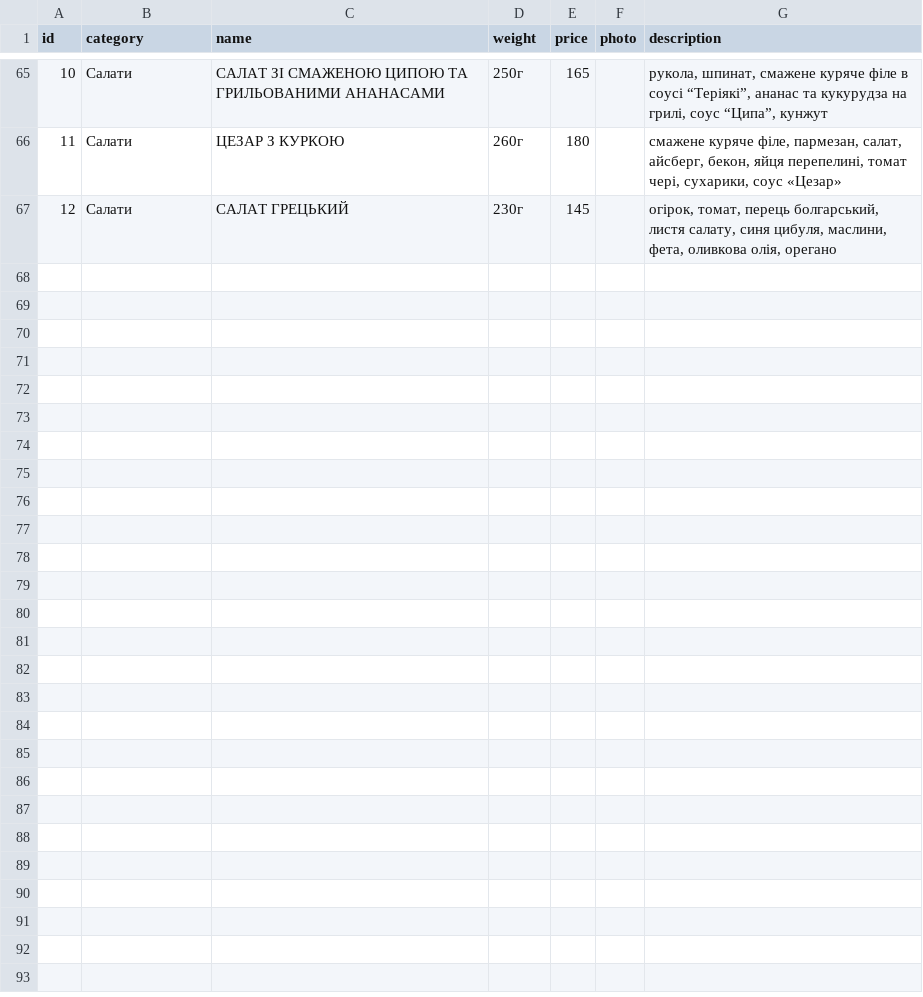
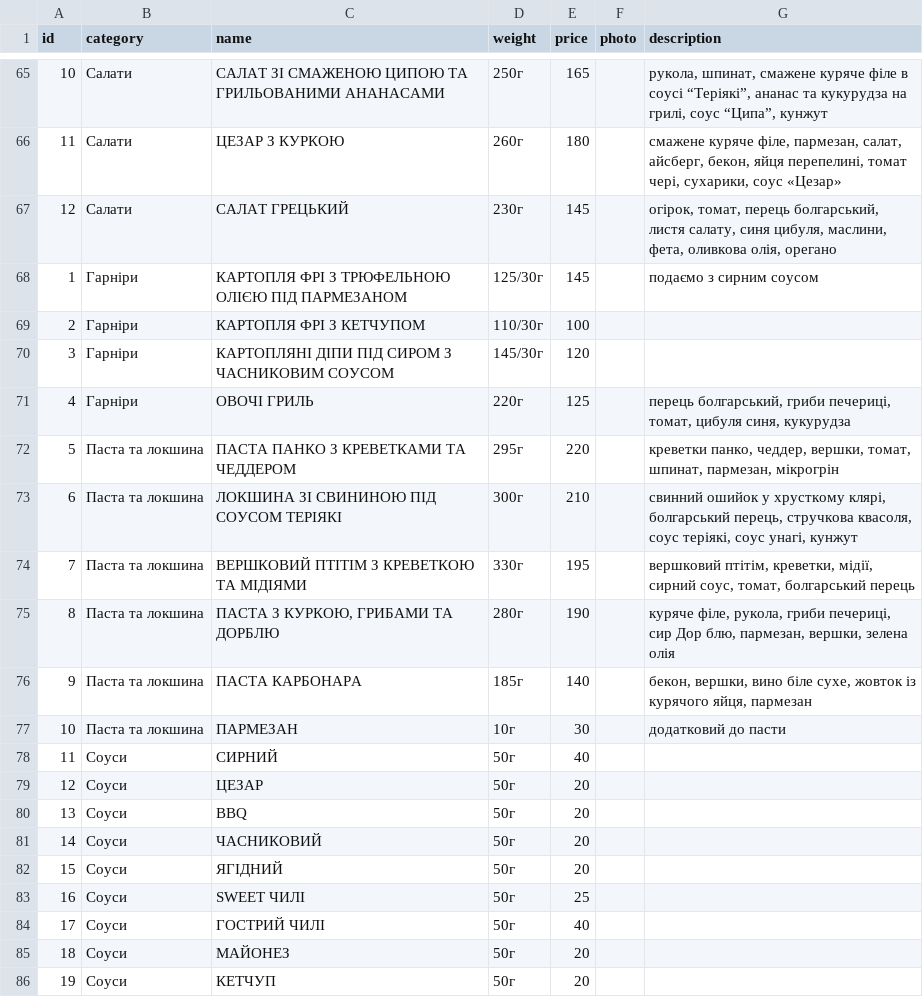
Before and after one commit to qipbot/monika2049, a CSV file: menu.csv, drawn as a sheet; only a part is shown, gaps mark what is left out.

Commit message:
Update menu.csv

```diff
--- a/menu.csv
+++ b/menu.csv
@@ -67 +67,20 @@ id;category;name;weight;price;photo;description
 12;"Салати";"САЛАТ ГРЕЦЬКИЙ";"230г";145;"";"огірок, томат, перець болгарський, листя салату, синя цибуля, маслини, фета, оливкова олія, орегано"
+1;"Гарніри";"КАРТОПЛЯ ФРІ З ТРЮФЕЛЬНОЮ ОЛІЄЮ ПІД ПАРМЕЗАНОМ";"125/30г";145;;"подаємо з сирним соусом"
+2;"Гарніри";"КАРТОПЛЯ ФРІ З КЕТЧУПОМ";"110/30г";100;;""
+3;"Гарніри";"КАРТОПЛЯНІ ДІПИ ПІД СИРОМ З ЧАСНИКОВИМ СОУСОМ";"145/30г";120;;""
+4;"Гарніри";"ОВОЧІ ГРИЛЬ";"220г";125;;"перець болгарський, гриби печериці, томат, цибуля синя, кукурудза"
+5;"Паста та локшина";"ПАСТА ПАНКО З КРЕВЕТКАМИ ТА ЧЕДДЕРОМ";"295г";220;;"креветки панко, чеддер, вершки, томат, шпинат, пармезан, мікрогрін"
+6;"Паста та локшина";"ЛОКШИНА ЗІ СВИНИНОЮ ПІД СОУСОМ ТЕРІЯКІ";"300г";210;;"свинний ошийок у хрусткому клярі, болгарський перець, стручкова квасоля, соус теріякі, соус унагі, кунжут"
+7;"Паста та локшина";"ВЕРШКОВИЙ ПТІТІМ З КРЕВЕТКОЮ ТА МІДІЯМИ";"330г";195;;"вершковий птітім, креветки, мідії, сирний соус, томат, болгарський перець"
+8;"Паста та локшина";"ПАСТА З КУРКОЮ, ГРИБАМИ ТА ДОРБЛЮ";"280г";190;;"куряче філе, рукола, гриби печериці, сир Дор блю, пармезан, вершки, зелена олія"
+9;"Паста та локшина";"ПАСТА КАРБОНАРА";"185г";140;;"бекон, вершки, вино біле сухе, жовток із курячого яйця, пармезан"
+10;"Паста та локшина";"ПАРМЕЗАН";"10г";30;;"додатковий до пасти"
+11;"Соуси";"СИРНИЙ";"50г";40;;""
+12;"Соуси";"ЦЕЗАР";"50г";20;;""
+13;"Соуси";"BBQ";"50г";20;;""
+14;"Соуси";"ЧАСНИКОВИЙ";"50г";20;;""
+15;"Соуси";"ЯГІДНИЙ";"50г";20;;""
+16;"Соуси";"SWEET ЧИЛІ";"50г";25;;""
+17;"Соуси";"ГОСТРИЙ ЧИЛІ";"50г";40;;""
+18;"Соуси";"МАЙОНЕЗ";"50г";20;;""
+19;"Соуси";"КЕТЧУП";"50г";20;;""
```
